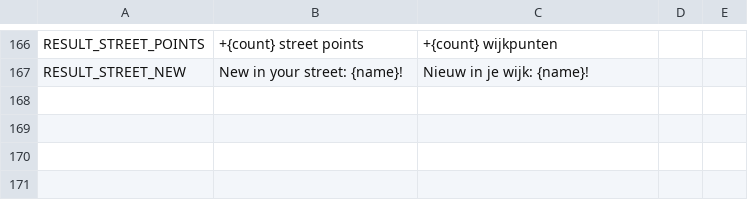
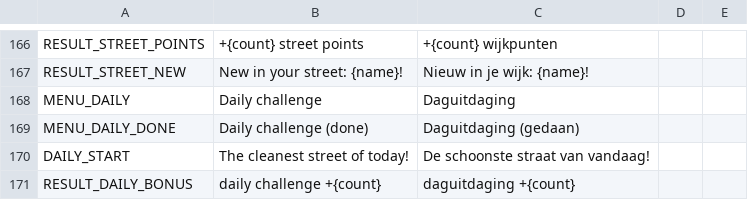
Before and after one commit to dm-utils/white-glove, a CSV file: i18n/strings.csv, drawn as a sheet; only a part is shown, gaps mark what is left out.

Commit message:
Phase 5: the daily challenge — the cleanest street of today (one seed per UTC day for everyone), bonus street points once a day
- platform/daily.gd: day, seed per day, plan, claim once a day (data/my_street.json daily_bonus)
- menu: Daily challenge in the corner (says when done); the match takes the seed from the plan
- result: the bonus is added to the street points, so its unlocks count

```diff
--- a/i18n/strings.csv
+++ b/i18n/strings.csv
@@ -167 +167,5 @@ RESULT_STREET_POINTS,+{count} street points,+{count} wijkpunten
 RESULT_STREET_NEW,New in your street: {name}!,Nieuw in je wijk: {name}!
+MENU_DAILY,Daily challenge,Daguitdaging
+MENU_DAILY_DONE,Daily challenge (done),Daguitdaging (gedaan)
+DAILY_START,The cleanest street of today!,De schoonste straat van vandaag!
+RESULT_DAILY_BONUS,daily challenge +{count},daguitdaging +{count}
```
Also changed, not shown: 7 other files.
